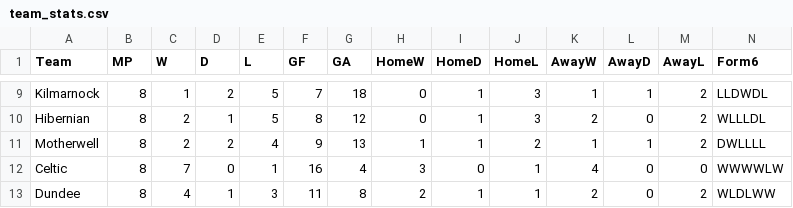
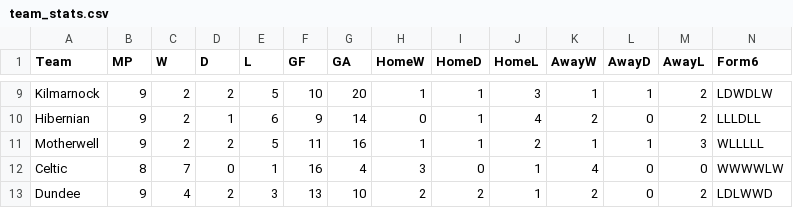
Before and after one commit to redrhino-dot/spl-forecast, a CSV file: team_stats.csv, drawn as a sheet; only a part is shown, gaps mark what is left out; the diff covers the shown part only; the diff names each change by its address in the sheet, - before the commit and + after, or states it on an @@ line.

```diff
--- a/team_stats.csv
+++ b/team_stats.csv
-B9:B11 (MP): 8
+B9:B11 (MP): 9
-C9 (W): 1
+C9 (W): 2
-F9 (GF): 7
+F9 (GF): 10
-G9 (GA): 18
+G9 (GA): 20
-H9 (HomeW): 0
+H9 (HomeW): 1
-N9 (Form6): LLDWDL
+N9 (Form6): LDWDLW
-E10 (L): 5
+E10 (L): 6
-F10 (GF): 8
+F10 (GF): 9
-G10 (GA): 12
+G10 (GA): 14
-J10 (HomeL): 3
+J10 (HomeL): 4
-N10 (Form6): WLLLDL
+N10 (Form6): LLLDLL
-E11 (L): 4
+E11 (L): 5
-F11 (GF): 9
+F11 (GF): 11
-G11 (GA): 13
+G11 (GA): 16
-M11 (AwayL): 2
+M11 (AwayL): 3
-N11 (Form6): DWLLLL
+N11 (Form6): WLLLLL
-B13 (MP): 8
+B13 (MP): 9
-D13 (D): 1
+D13 (D): 2
-F13 (GF): 11
+F13 (GF): 13
-G13 (GA): 8
+G13 (GA): 10
-I13 (HomeD): 1
+I13 (HomeD): 2
-N13 (Form6): WLDLWW
+N13 (Form6): LDLWWD
```
Also changed, not shown: 36 edited cells elsewhere in this file, results.csv, 3 other files.
